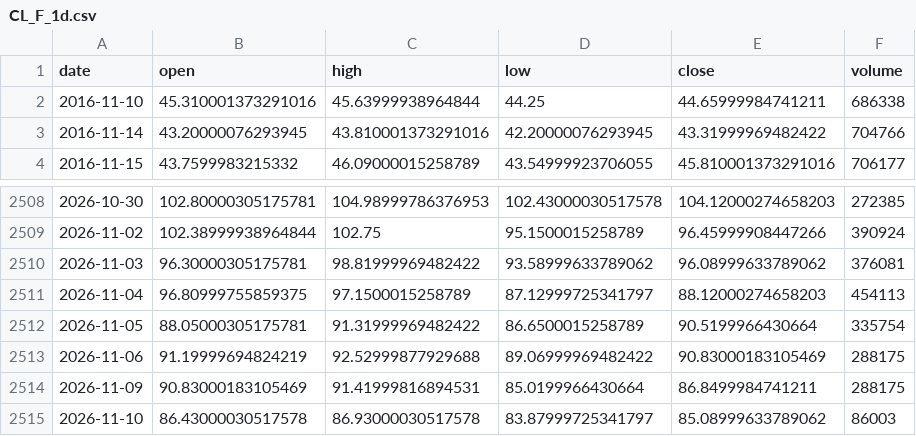
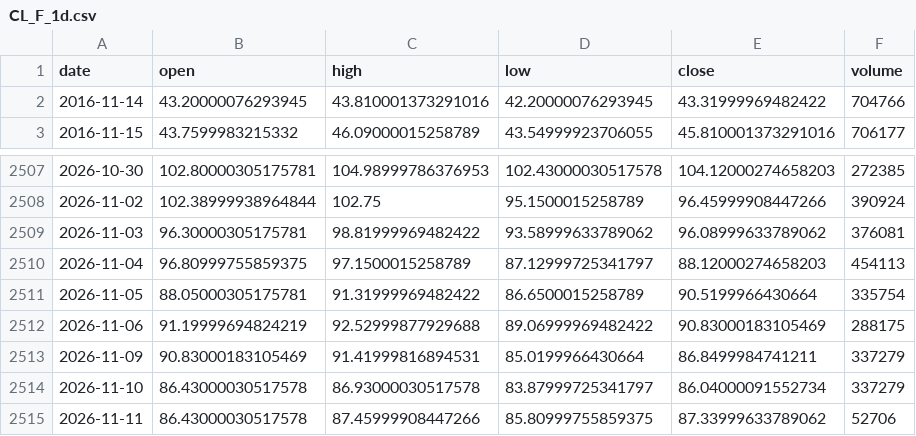
Before and after one commit to pjaco2842-lgtm/Free-ai, a CSV file: trading/data/CL_F_1d.csv, drawn as a sheet; only a part is shown, gaps mark what is left out.

```diff
--- a/trading/data/CL_F_1d.csv
+++ b/trading/data/CL_F_1d.csv
@@ -1,3 +1,2 @@
 date,open,high,low,close,volume
-2016-11-10,45.310001373291016,45.63999938964844,44.25,44.65999984741211,686338
 2016-11-14,43.20000076293945,43.810001373291016,42.20000076293945,43.31999969482422,704766
@@ -2513,3 +2512,4 @@ date,open,high,low,close,volume
 2026-11-06,91.19999694824219,92.52999877929688,89.06999969482422,90.83000183105469,288175
-2026-11-09,90.83000183105469,91.41999816894531,85.0199966430664,86.8499984741211,288175
-2026-11-10,86.43000030517578,86.93000030517578,83.87999725341797,85.08999633789062,86003
+2026-11-09,90.83000183105469,91.41999816894531,85.0199966430664,86.8499984741211,337279
+2026-11-10,86.43000030517578,86.93000030517578,83.87999725341797,86.04000091552734,337279
+2026-11-11,86.43000030517578,87.45999908447266,85.80999755859375,87.33999633789062,52706
```
Also changed, not shown: trading/data/ES_F_1d.csv, trading/data/ES_F_1h.csv, 12 other files.
